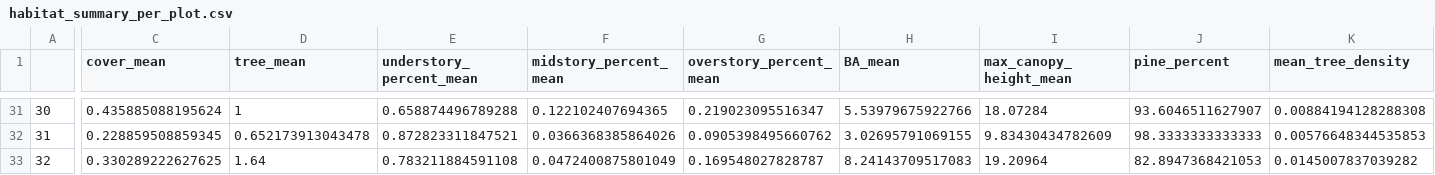
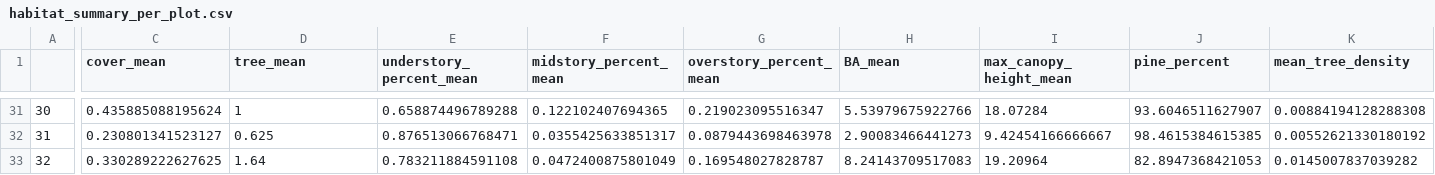
Before and after one commit to woodpeckerrob/WoodpeckerNiche.github.io, a CSV file: docs/data/output/habitat_summary_per_plot.csv, drawn as a sheet; only a part is shown, gaps mark what is left out; the diff covers the shown part only; the diff names each change by its address in the sheet, - before the commit and + after, or states it on an @@ line.

```diff
--- a/docs/data/output/habitat_summary_per_plot.csv
+++ b/docs/data/output/habitat_summary_per_plot.csv
-C32 (cover_mean): 0.228859508859345
+C32 (cover_mean): 0.230801341523127
-D32 (tree_mean): 0.652173913043478
+D32 (tree_mean): 0.625
-E32 (understory_percent_mean): 0.872823311847521
+E32 (understory_percent_mean): 0.876513066768471
-F32 (midstory_percent_mean): 0.0366368385864026
+F32 (midstory_percent_mean): 0.0355425633851317
-G32 (overstory_percent_mean): 0.0905398495660762
+G32 (overstory_percent_mean): 0.0879443698463978
-H32 (BA_mean): 3.02695791069155
+H32 (BA_mean): 2.90083466441273
-I32 (max_canopy_height_mean): 9.83430434782609
+I32 (max_canopy_height_mean): 9.42454166666667
-J32 (pine_percent): 98.3333333333333
+J32 (pine_percent): 98.4615384615385
-K32 (mean_tree_density): 0.00576648344535853
+K32 (mean_tree_density): 0.00552621330180192
```
Also changed, not shown: 27 edited cells elsewhere in this file, docs/data/raw/form-1__tsl.csv, docs/data/raw/form-1__woodpecker-obs.csv, 26 other files.
